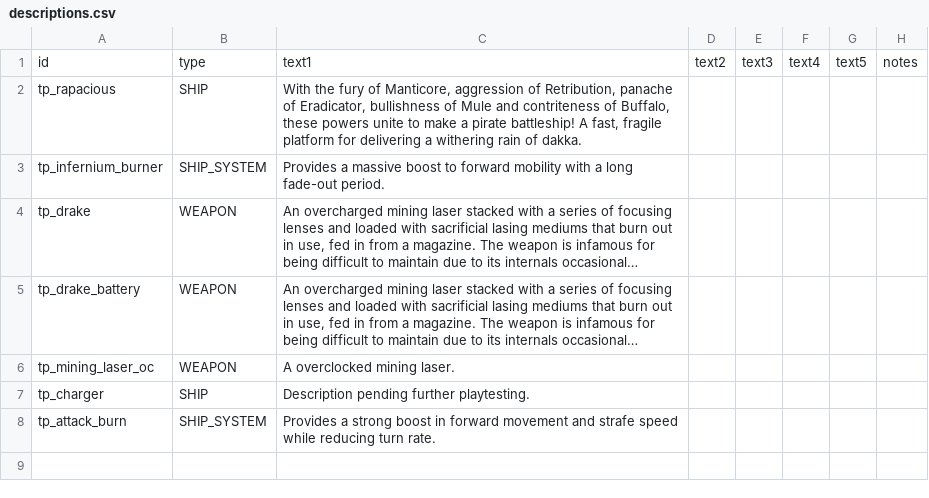
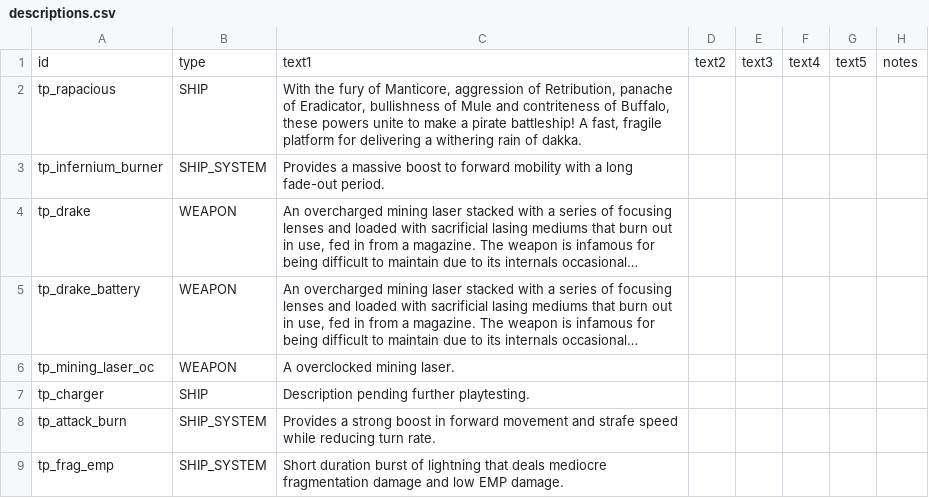
Before and after one commit to Auraekon/TerriblePirates, a CSV file: data/strings/descriptions.csv, drawn as a sheet; long unchanged cells end in ….

```diff
--- a/data/strings/descriptions.csv
+++ b/data/strings/descriptions.csv
@@ -10 +10,2 @@ tp_charger,SHIP,Description pending further playtesting.,,,,,
 tp_attack_burn,SHIP_SYSTEM,Provides a strong boost in forward movement and strafe speed while reducing turn rate.,,,,,
+tp_frag_emp,SHIP_SYSTEM,Short duration burst of lightning that deals mediocre fragmentation damage and low EMP damage.,,,,,
```
Also changed, not shown: data/hulls/ship_data.csv, data/shipsystems/ship_systems.csv, 5 other files.
